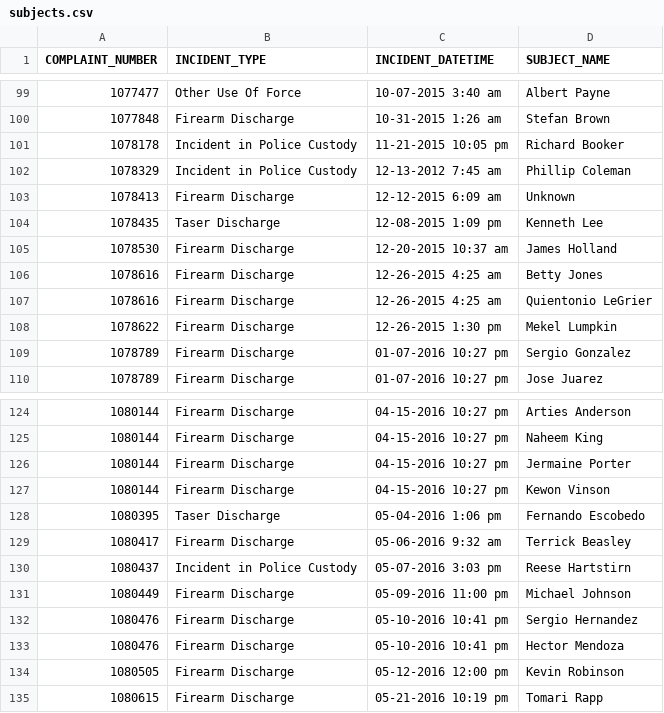
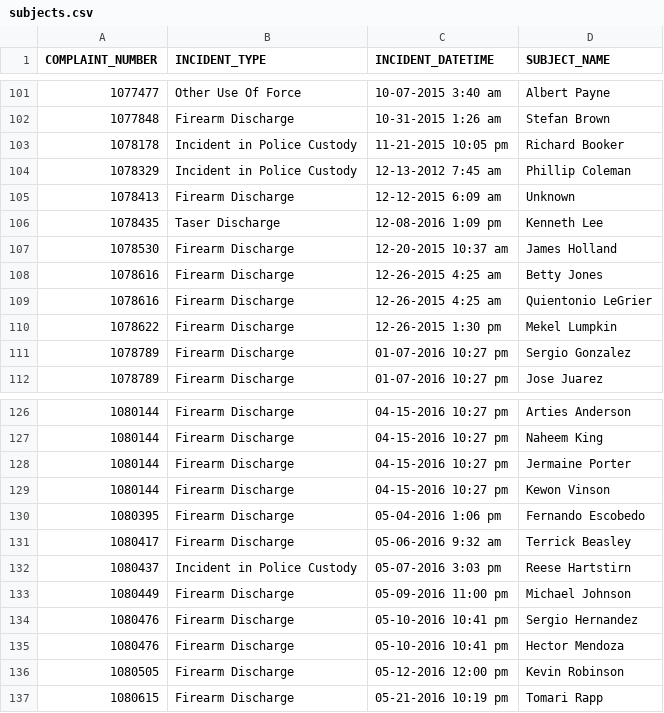
Before and after one commit to jayqi/ipra-portal-scraper, a CSV file: subjects.csv, drawn as a sheet; only a part is shown, gaps mark what is left out; the diff covers the shown part only.

```diff
--- a/subjects.csv
+++ b/subjects.csv
@@ -103,3 +105,3 @@ COMPLAINT_NUMBER,INCIDENT_TYPE,INCIDENT_DATETIME,SUBJECT_NAME
 1078413,Firearm Discharge,12-12-2015 6:09 am,Unknown
-1078435,Taser Discharge,12-08-2015 1:09 pm,Kenneth Lee
+1078435,Taser Discharge,12-08-2016 1:09 pm,Kenneth Lee
 1078530,Firearm Discharge,12-20-2015 10:37 am,James Holland
@@ -127,3 +129,3 @@ COMPLAINT_NUMBER,INCIDENT_TYPE,INCIDENT_DATETIME,SUBJECT_NAME
 1080144,Firearm Discharge,04-15-2016 10:27 pm,Kewon Vinson
-1080395,Taser Discharge,05-04-2016 1:06 pm,Fernando Escobedo
+1080395,Firearm Discharge,05-04-2016 1:06 pm,Fernando Escobedo
 1080417,Firearm Discharge,05-06-2016 9:32 am,Terrick Beasley
```
Also changed, not shown: 15 added rows and 1 edited cell elsewhere in this file, incidents_summary.csv, 3 other files.
